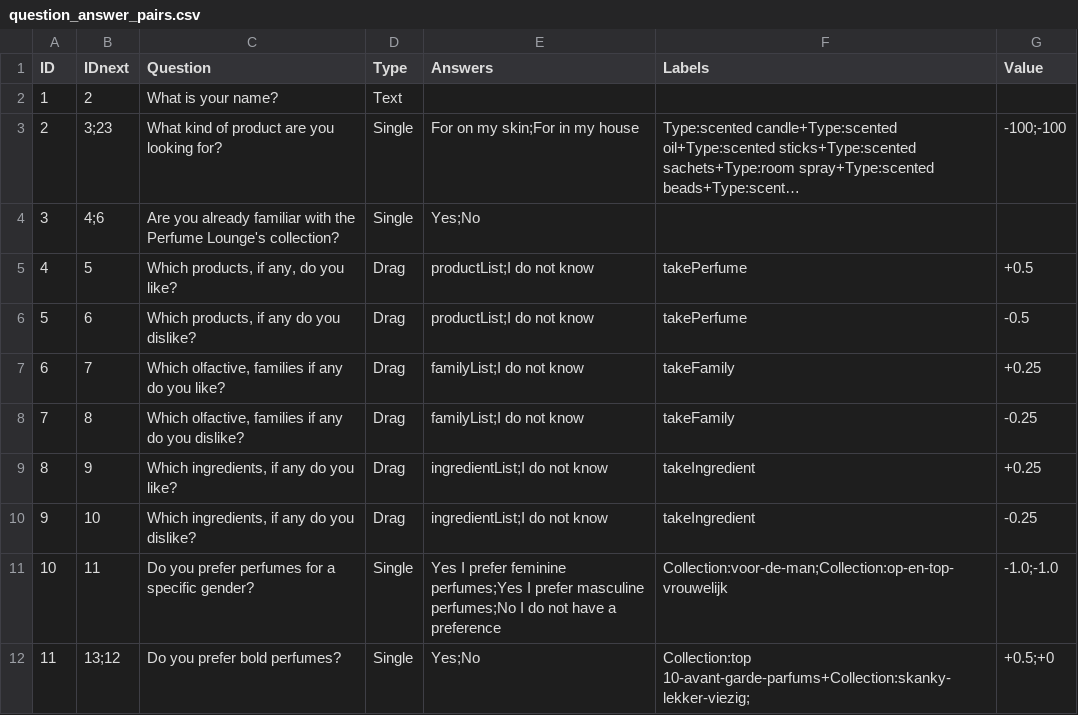
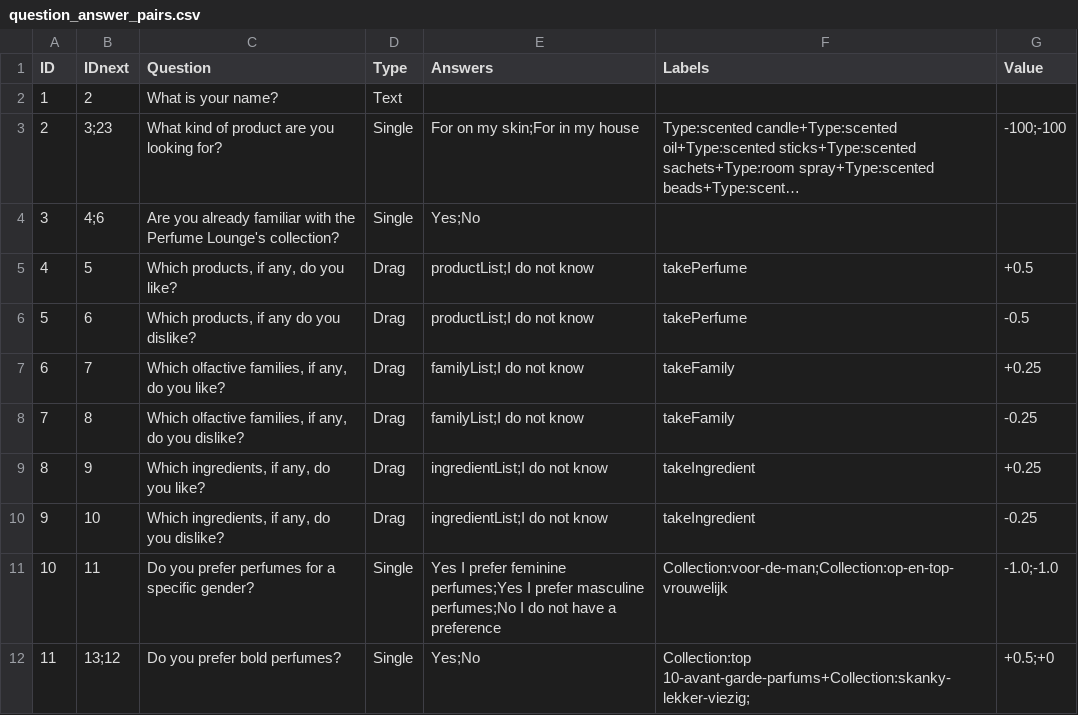
Before and after one commit to Lonnekee/PerfumeRecommendations, a CSV file: data/question_answer_pairs.csv, drawn as a sheet; only a part is shown; long unchanged cells end in ….

```diff
--- a/data/question_answer_pairs.csv
+++ b/data/question_answer_pairs.csv
@@ -6,6 +6,6 @@ ID,IDnext,Question,Type,Answers,Labels,Value
 5,6,"Which products, if any do you dislike?",Drag,productList;I do not know,takePerfume,-0.5
-6,7,"Which olfactive, families if any do you like?",Drag,familyList;I do not know,takeFamily,+0.25
-7,8,"Which olfactive, families if any do you dislike?",Drag,familyList;I do not know,takeFamily,-0.25
-8,9,"Which ingredients, if any do you like?",Drag,ingredientList;I do not know,takeIngredient,+0.25
-9,10,"Which ingredients, if any do you dislike?",Drag,ingredientList;I do not know,takeIngredient,-0.25
+6,7,"Which olfactive families, if any, do you like?",Drag,familyList;I do not know,takeFamily,+0.25
+7,8,"Which olfactive families, if any, do you dislike?",Drag,familyList;I do not know,takeFamily,-0.25
+8,9,"Which ingredients, if any, do you like?",Drag,ingredientList;I do not know,takeIngredient,+0.25
+9,10,"Which ingredients, if any, do you dislike?",Drag,ingredientList;I do not know,takeIngredient,-0.25
 10,11,Do you prefer perfumes for a specific gender?,Single,Yes I prefer feminine perfumes;Yes I prefer masculine perfumes;No I do not have a preference,Collection:voor-de-man;Collection:op-en-top-vrouwelijk,-1.0;-1.0
```
Also changed, not shown: 3 other files.
